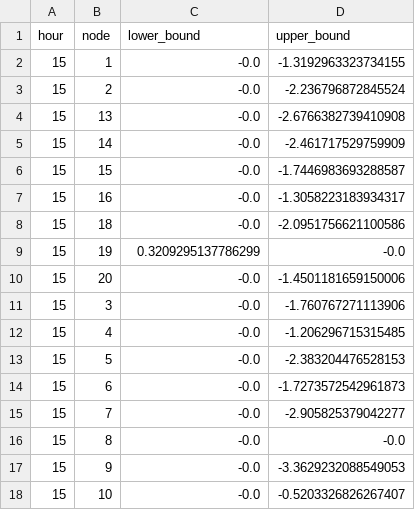
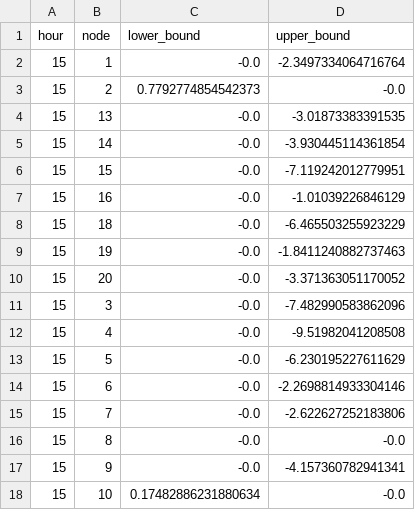
Before and after one commit to Max-f123/Renewables_in_Electricity_Markets, a CSV file: Task 1/results/optimization_results_demand.csv, drawn as a sheet.

```diff
--- a/Task 1/results/optimization_results_demand.csv
+++ b/Task 1/results/optimization_results_demand.csv
@@ -1,18 +1,18 @@
 hour,node,lower_bound,upper_bound
-15,1,-0.0,-1.3192963323734155
-15,2,-0.0,-2.236796872845524
-15,13,-0.0,-2.6766382739410908
-15,14,-0.0,-2.461717529759909
-15,15,-0.0,-1.7446983693288587
-15,16,-0.0,-1.3058223183934317
-15,18,-0.0,-2.0951756621100586
-15,19,0.3209295137786299,-0.0
-15,20,-0.0,-1.4501181659150006
-15,3,-0.0,-1.760767271113906
-15,4,-0.0,-1.206296715315485
-15,5,-0.0,-2.383204476528153
-15,6,-0.0,-1.7273572542961873
-15,7,-0.0,-2.905825379042277
+15,1,-0.0,-2.3497334064716764
+15,2,0.7792774854542373,-0.0
+15,13,-0.0,-3.01873383391535
+15,14,-0.0,-3.930445114361854
+15,15,-0.0,-7.119242012779951
+15,16,-0.0,-1.01039226846129
+15,18,-0.0,-6.465503255923229
+15,19,-0.0,-1.8411240882737463
+15,20,-0.0,-3.371363051170052
+15,3,-0.0,-7.482990583862096
+15,4,-0.0,-9.51982041208508
+15,5,-0.0,-6.230195227611629
+15,6,-0.0,-2.2698814933304146
+15,7,-0.0,-2.622627252183806
 15,8,-0.0,-0.0
-15,9,-0.0,-3.3629232088549053
-15,10,-0.0,-0.5203326826267407
+15,9,-0.0,-4.157360782941341
+15,10,0.17482886231880634,-0.0
```
Also changed, not shown: Task 1/results/market_clearing_model1.csv, Task 1/results/optimization_results_generation.csv, 5 other files.
